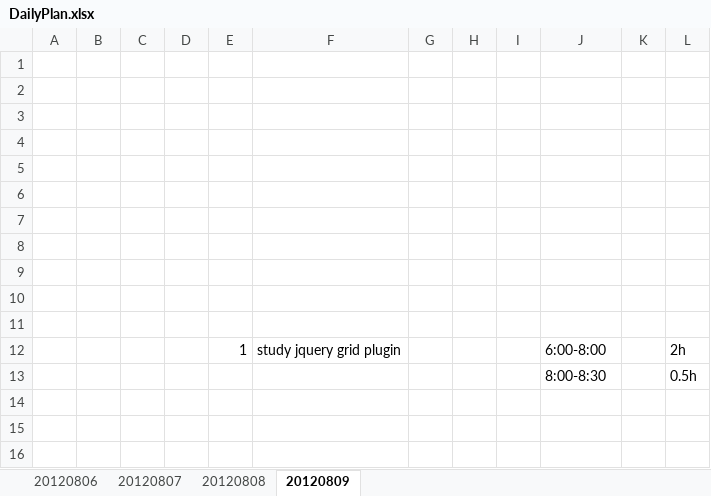
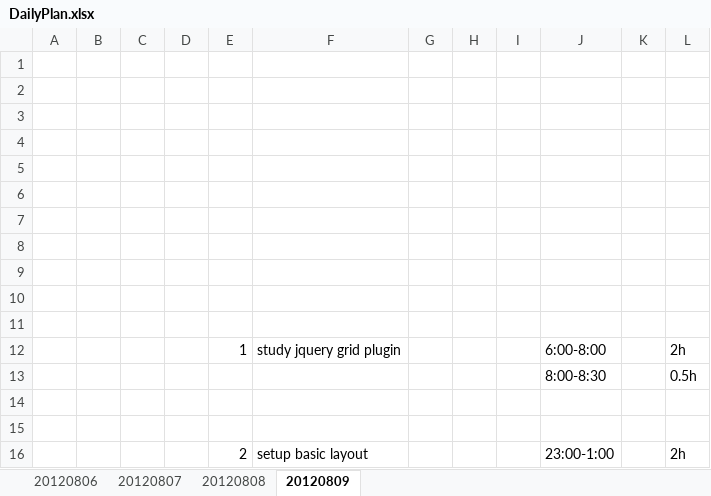
Before and after one commit to randy0098/liferudder, an Excel workbook: Documents/DailyPlan.xlsx, sheet 20120809, drawn as a sheet; values as stored, in another font and other column widths than the file's, no borders; the diff names each change by its address in the sheet, - before the commit and + after, or states it on an @@ line.

Commit message:
jquery-layout integration.

```diff
--- a/Documents/DailyPlan.xlsx (sheet 20120809)
+++ b/Documents/DailyPlan.xlsx (sheet 20120809)
+row 14: (empty)
+row 15: (empty)
+row 16:  |  |  |  | 2 | setup basic layout |  |  |  | 23:00-1:00 |  | 2h
```
Also changed, not shown: 3 other files.
